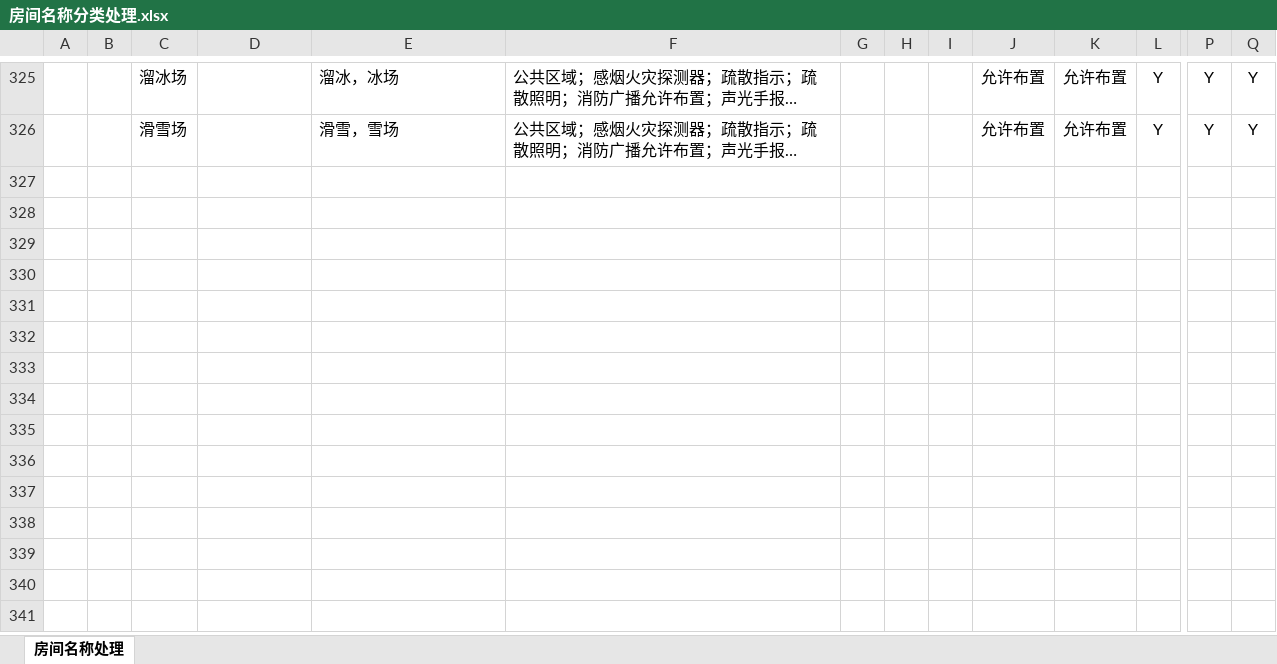
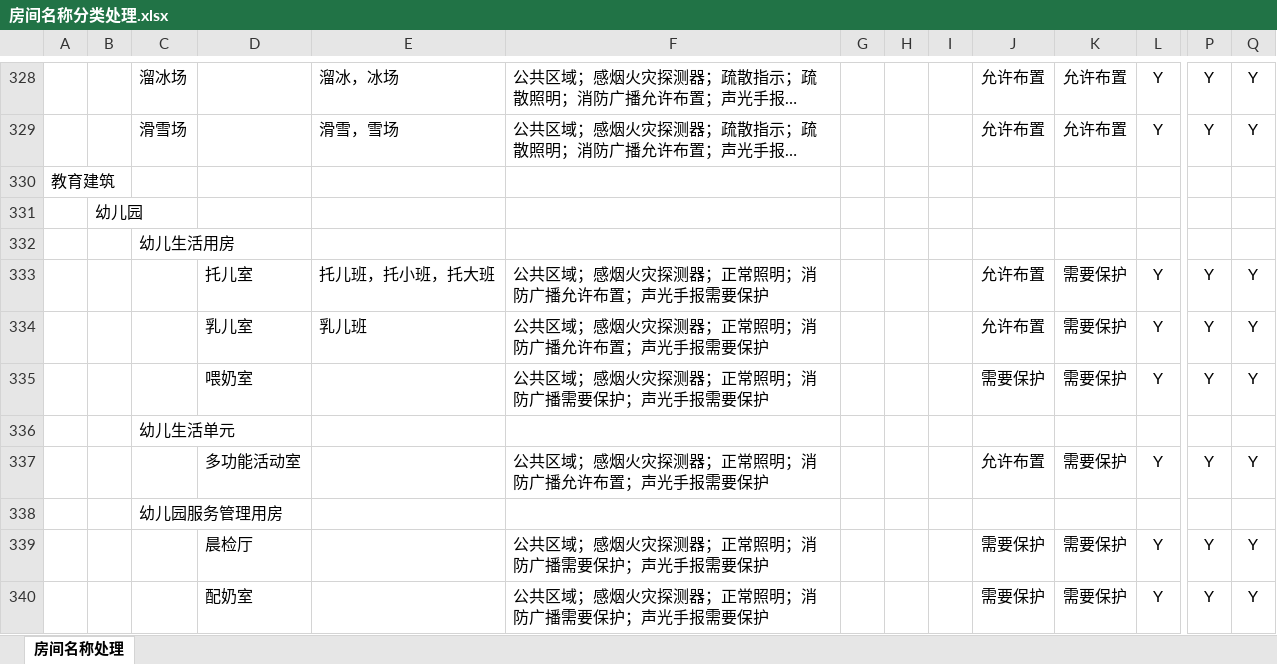
Before and after one commit to SBESIRC/ThMEPEngine, an Excel workbook: AutoLoader/Contents/Support/房间名称分类处理.xlsx, sheet 房间名称处理, drawn as a sheet; only a part is shown, gaps mark what is left out; long unchanged cells end in …; values as stored, in another font and other column widths than the file's, no borders; rows hold the shown columns only; the diff covers the shown part only; the diff names each change by its address in the sheet, - before the commit and + after, or states it on an @@ line.

```diff
--- a/AutoLoader/Contents/Support/房间名称分类处理.xlsx (sheet 房间名称处理)
+++ b/AutoLoader/Contents/Support/房间名称分类处理.xlsx (sheet 房间名称处理)
+row 330: 教育建筑
+row 331:  | 幼儿园
+row 332:  |  | 幼儿生活用房
+row 333:  |  |  | 托儿室 | 托儿班，托小班，托大班 | 公共区域；感烟火灾探测器；正常照明；消防广播允许布置；声光手报需要保护 |  |  |  | 允许布置 | 需要保护 | Y | Y | Y
+row 334:  |  |  | 乳儿室 | 乳儿班 | 公共区域；感烟火灾探测器；正常照明；消防广播允许布置；声光手报需要保护 |  |  |  | 允许布置 | 需要保护 | Y | Y | Y
+row 335:  |  |  | 喂奶室 |  | 公共区域；感烟火灾探测器；正常照明；消防广播需要保护；声光手报需要保护 |  |  |  | 需要保护 | 需要保护 | Y | Y | Y
+row 336:  |  | 幼儿生活单元
+row 337:  |  |  | 多功能活动室 |  | 公共区域；感烟火灾探测器；正常照明；消防广播允许布置；声光手报需要保护 |  |  |  | 允许布置 | 需要保护 | Y | Y | Y
+row 338:  |  | 幼儿园服务管理用房
+row 339:  |  |  | 晨检厅 |  | 公共区域；感烟火灾探测器；正常照明；消防广播需要保护；声光手报需要保护 |  |  |  | 需要保护 | 需要保护 | Y | Y | Y
+row 340:  |  |  | 配奶室 |  | 公共区域；感烟火灾探测器；正常照明；消防广播需要保护；声光手报需要保护 |  |  |  | 需要保护 | 需要保护 | Y | Y | Y
```
Also changed, not shown: 15 added rows, 1 removed row and 19 edited cells elsewhere in this sheet.
